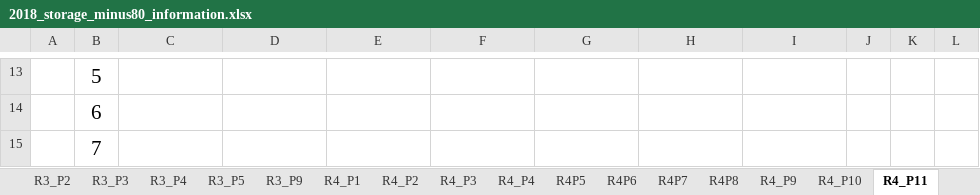
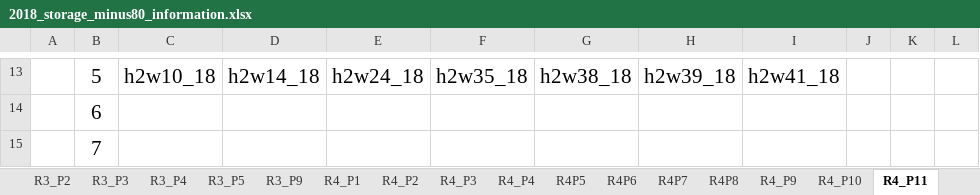
Before and after one commit to adnguyen/Circadian_rhythm_runs_seasonal_timing, an Excel workbook: Data/Storage/2018_storage_minus80_information.xlsx, sheet R4_P11, drawn as a sheet; only a part is shown, gaps mark what is left out; values as stored, in another font and other column widths than the file's, no borders; the diff covers the shown part only; the diff names each change by its address in the sheet, - before the commit and + after, or states it on an @@ line.

```diff
--- a/Data/Storage/2018_storage_minus80_information.xlsx (sheet R4_P11)
+++ b/Data/Storage/2018_storage_minus80_information.xlsx (sheet R4_P11)
-C13: (empty)
+C13: h2w10_18
-D13: (empty)
+D13: h2w14_18
-E13: (empty)
+E13: h2w24_18
-F13: (empty)
+F13: h2w35_18
-G13: (empty)
+G13: h2w38_18
-H13: (empty)
+H13: h2w39_18
-I13: (empty)
+I13: h2w41_18
```
Also changed, not shown: 29 edited cells elsewhere in this sheet.
